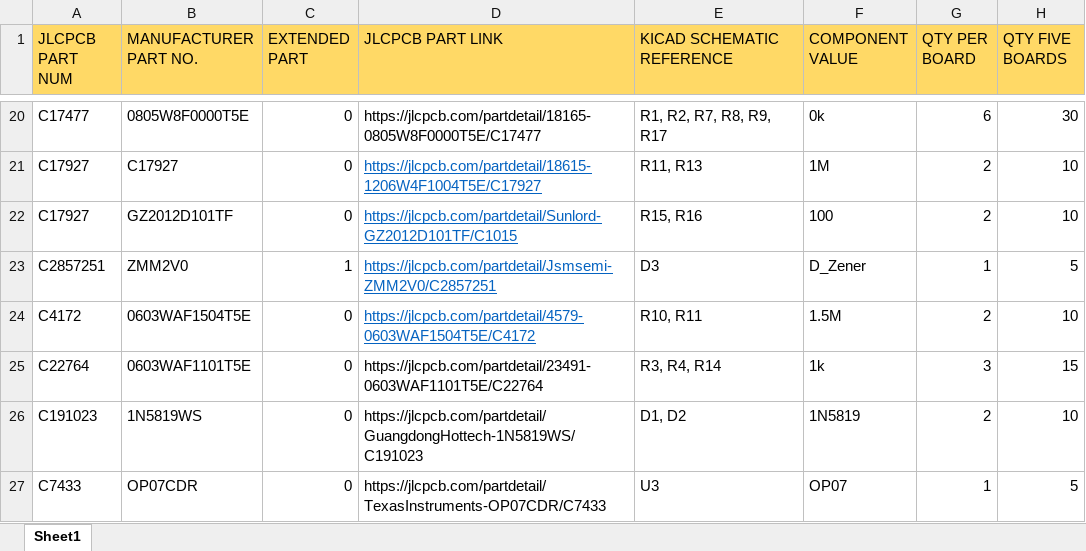
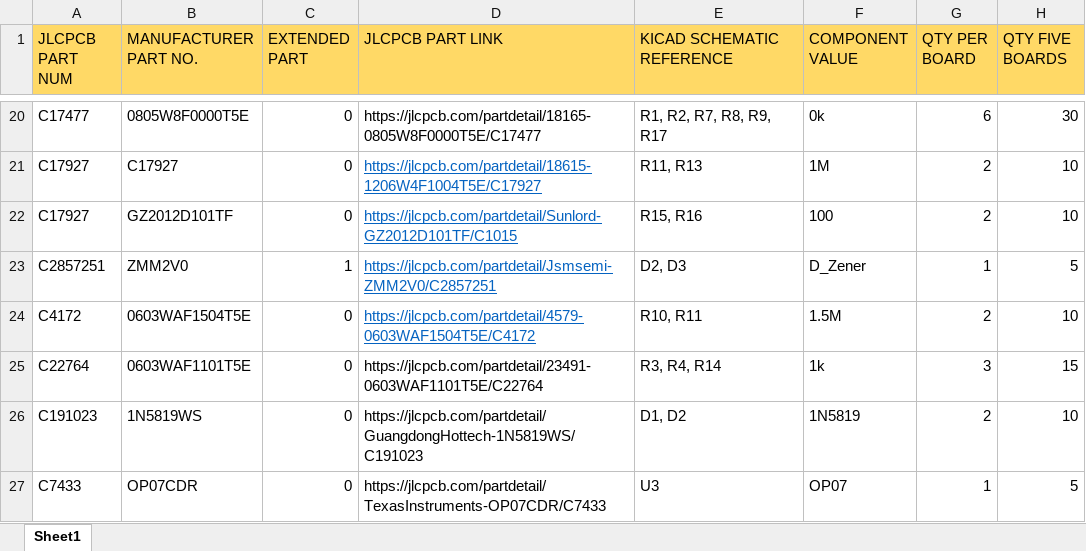
Before and after one commit to michael-awe/EEE3088F-Group-3, an Excel workbook: Docs/BOM_Group_3.xlsx, sheet Sheet1, drawn as a sheet; only a part is shown, gaps mark what is left out; values as stored, in another font and other column widths than the file's, no borders; the diff names each change by its address in the sheet, - before the commit and + after, or states it on an @@ line.

```diff
--- a/Docs/BOM_Group_3.xlsx (sheet Sheet1)
+++ b/Docs/BOM_Group_3.xlsx (sheet Sheet1)
-E23 (KICAD SCHEMATIC REFERENCE): D3
+E23 (KICAD SCHEMATIC REFERENCE): D2, D3
```
Also changed, not shown: 3 other files.
